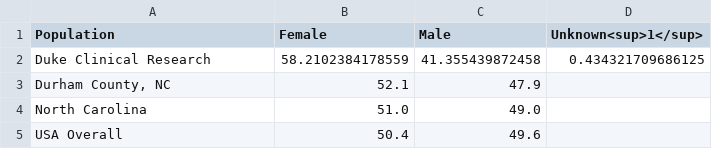
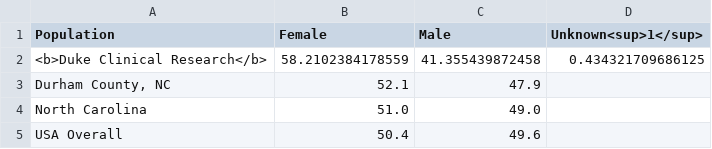
Before and after one commit to elliott-fisher/ctsi-special-pops, a CSV file: gender_populations.csv, drawn as a sheet.

Commit message:
bold label

```diff
--- a/gender_populations.csv
+++ b/gender_populations.csv
@@ -1,3 +1,3 @@
 "Population","Female","Male","Unknown<sup>1</sup>"
-Duke Clinical Research,58.2102384178559,41.355439872458,0.434321709686125
+<b>Duke Clinical Research</b>,58.2102384178559,41.355439872458,0.434321709686125
 "Durham County, NC",52.1,47.9,
```
